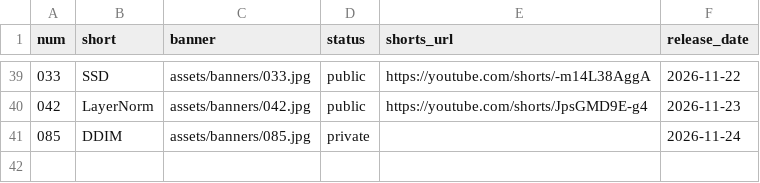
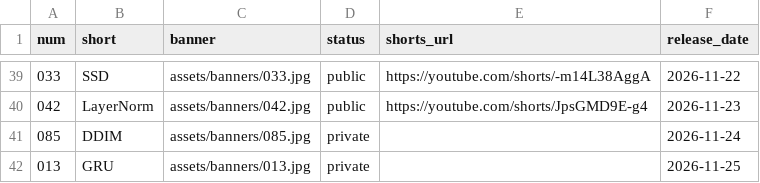
Before and after one commit to nadeemcite/research-papers, a TSV file: scripts/media.tsv, drawn as a sheet; only a part is shown, gaps mark what is left out; the diff names each change by its address in the sheet, - before the commit and + after, or states it on an @@ line.

```diff
--- a/scripts/media.tsv
+++ b/scripts/media.tsv
+row 42: 013 | GRU | assets/banners/013.jpg | private |  | 2026-11-25
```
Also changed, not shown: 5 other files.
